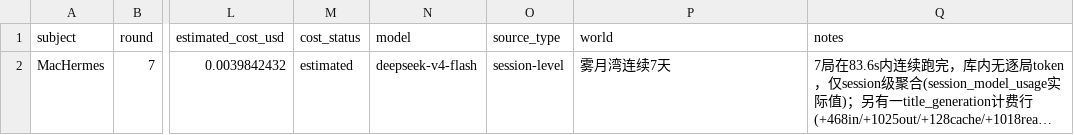
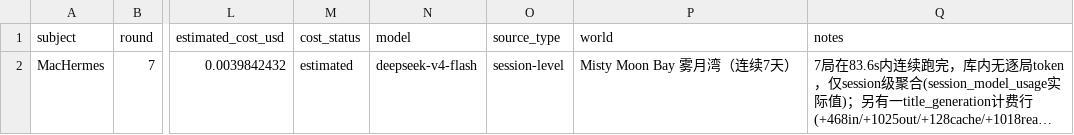
Before and after one commit to lyzashuman-create/steai, a CSV file: data/metrics/machermes_rounds.csv, drawn as a sheet; only a part is shown, gaps mark what is left out; long unchanged cells end in …; the diff names each change by its address in the sheet, - before the commit and + after, or states it on an @@ line.

```diff
--- a/data/metrics/machermes_rounds.csv
+++ b/data/metrics/machermes_rounds.csv
-P2 (world): 雾月湾连续7天
+P2 (world): Misty Moon Bay 雾月湾（连续7天）
```
Also changed, not shown: data/metrics/nashermesa_rounds.csv, data/metrics/nashermesb_rounds.csv, 10 other files.
